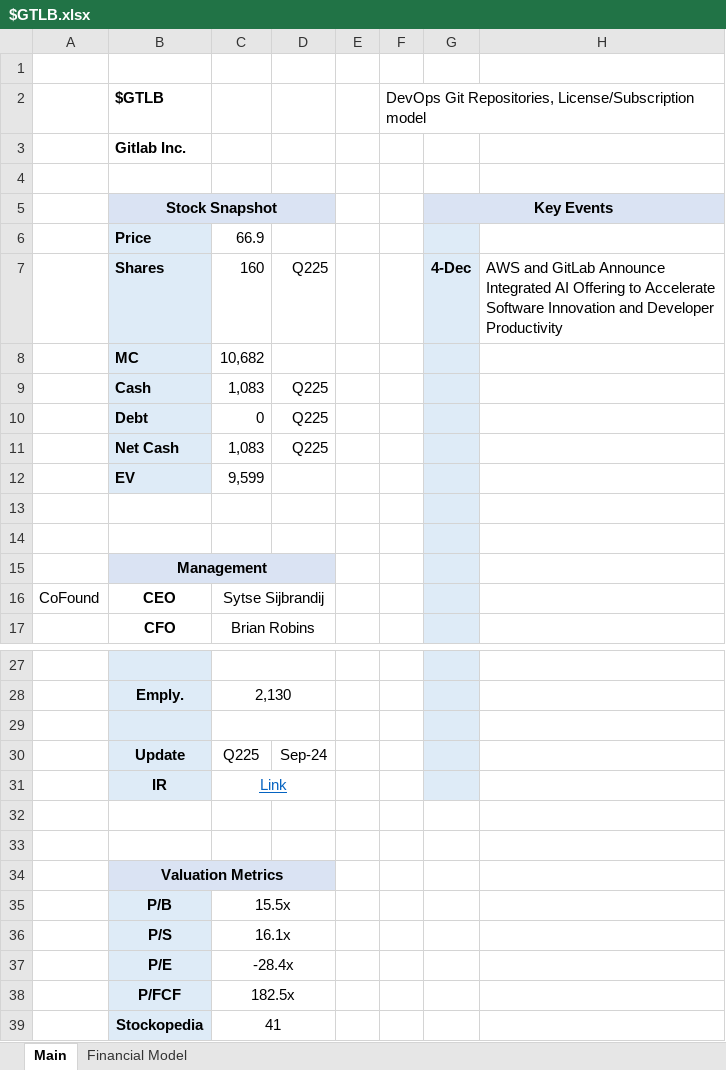
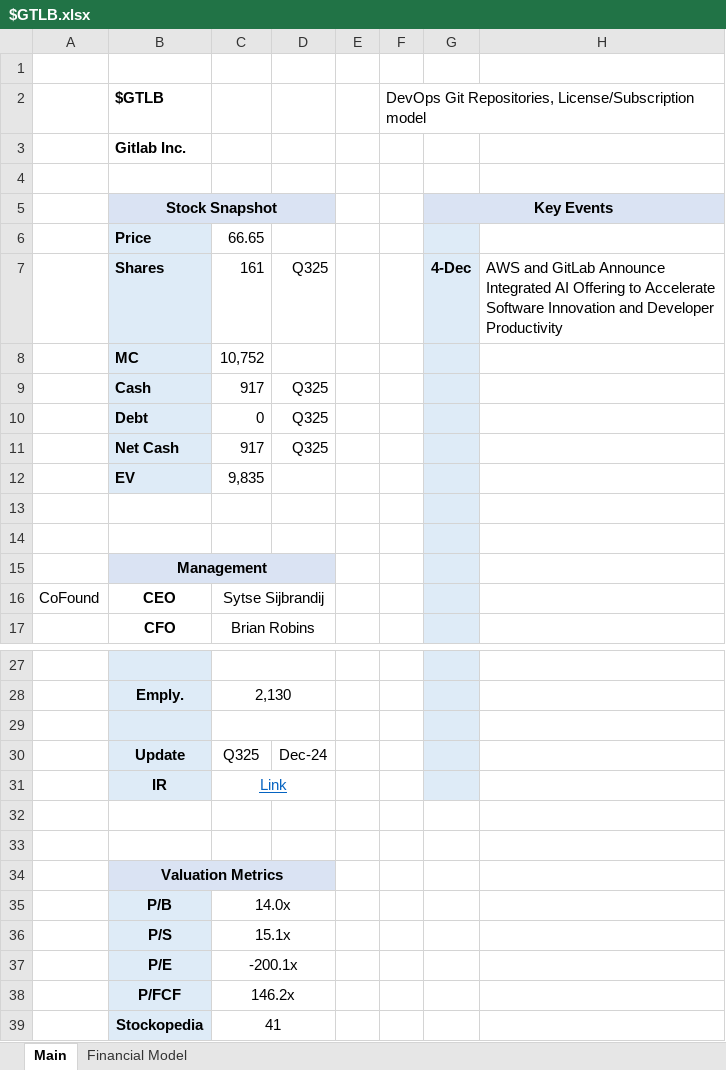
Before and after one commit to Charlie-Hill/Financial-Models, an Excel workbook: $GTLB.xlsx, sheet Main, drawn as a sheet; only a part is shown, gaps mark what is left out; values as stored, in another font and other column widths than the file's, no borders; charts and pictures not drawn; the diff names each change by its address in the sheet, - before the commit and + after, or states it on an @@ line.

```diff
--- a/$GTLB.xlsx (sheet Main)
+++ b/$GTLB.xlsx (sheet Main)
-C6: 66.9
+C6: 66.65
-C7: 160
+C7: 161
-D7: Q225
+D7: Q325
-C8: 10,682
+C8: 10,752
-C9: 1,083
+C9: 917
-D9:D11: Q225
+D9:D11: Q325
-C11: 1,083
+C11: 917
-C12: 9,599
+C12: 9,835
-C30: Q225
+C30: Q325
-D30: Sep-24
+D30: Dec-24
-C35: 15.5x
+C35: 14.0x
-C36: 16.1x
+C36: 15.1x
-C37: -28.4x
+C37: -200.1x
-C38: 182.5x
+C38: 146.2x
```
Also changed, not shown: sheet Financial Model, formulas that keep their value, charts or pictures, Overview - Tech.xlsx, £RPI.xlsx.
